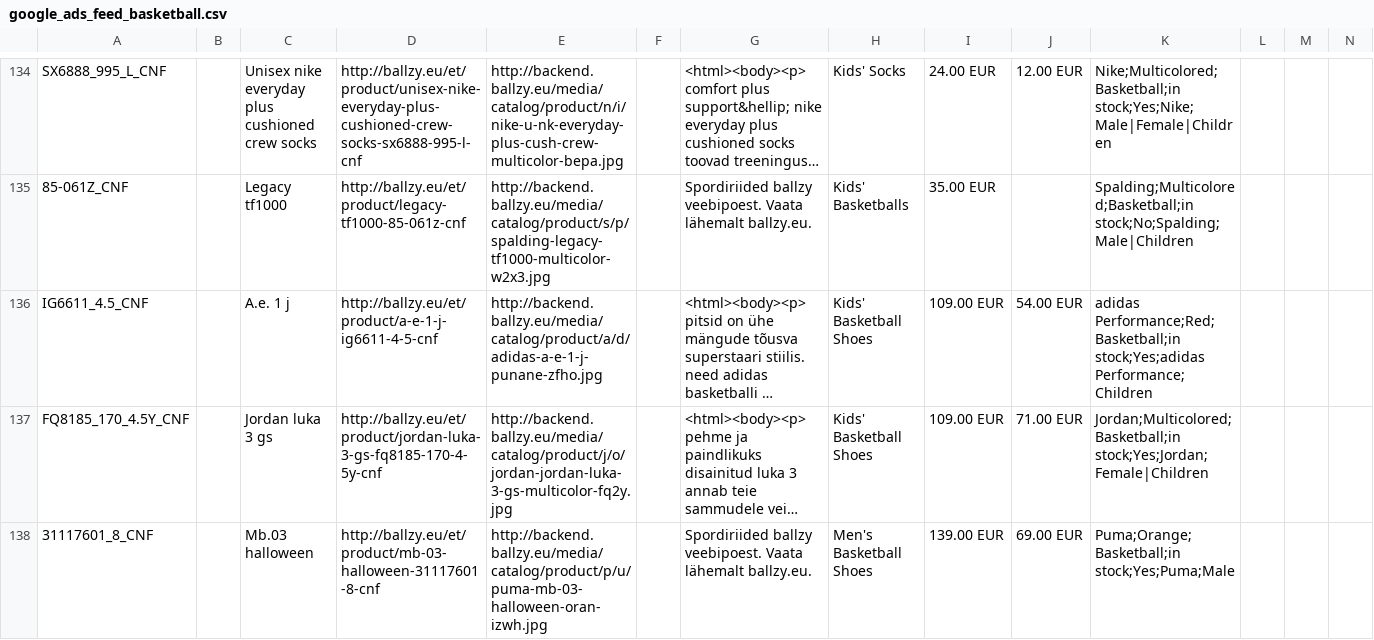
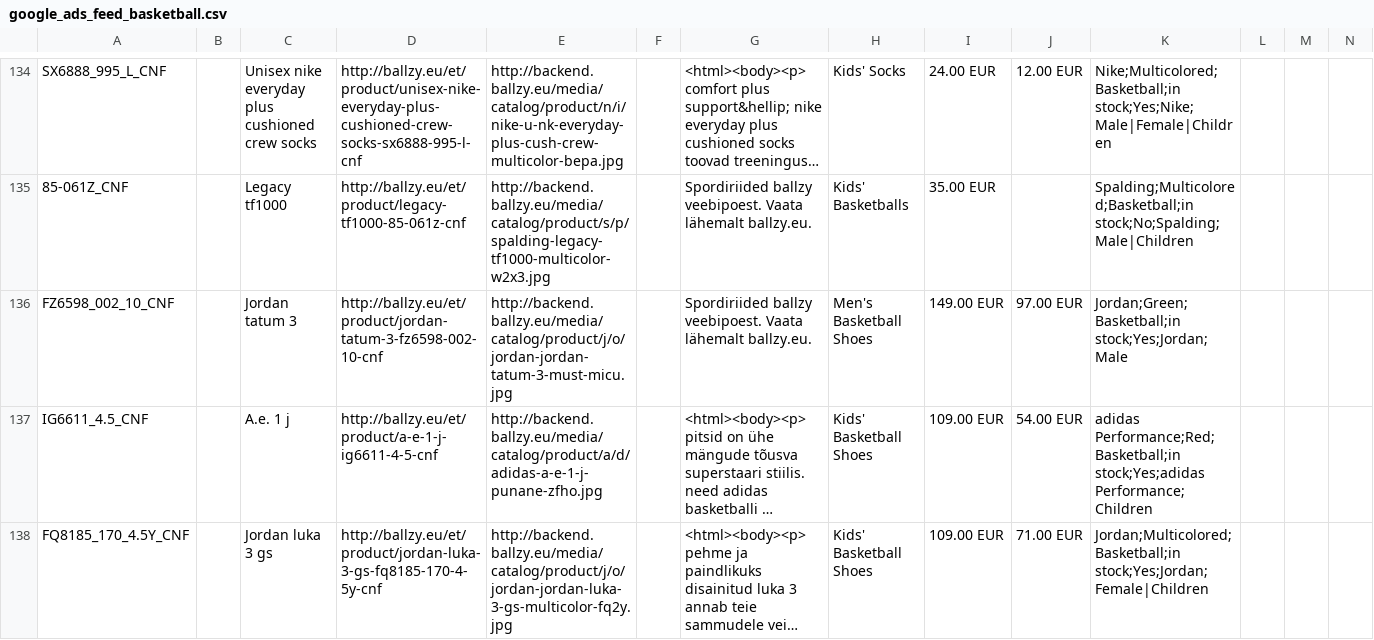
Before and after one commit to tanelneemoja/cropink_to_google, a CSV file: google_ads_feed_basketball.csv, drawn as a sheet; only a part is shown, gaps mark what is left out; the shorter side is filled out with more unchanged rows; long unchanged cells end in …; rows hold the shown columns only; the diff covers the shown part only; the diff names each change by its address in the sheet, - before the commit and + after, or states it on an @@ line.

```diff
--- a/google_ads_feed_basketball.csv
+++ b/google_ads_feed_basketball.csv
+row 136: FZ6598_002_10_CNF |  | Jordan tatum 3 | http://ballzy.eu/et/product/jordan-tatum-3-fz6598-002-10-cnf | http://backend.ballzy.eu/media/catalog/product/j/o/jordan-jordan-tatum-3-must-micu.jpg |  | Spordiriided ballzy veebipoest. Vaata lähemalt ballzy.eu. | Men's Basketball Shoes | 149.00 EUR | 97.00 EUR | Jordan;Green;Basketball;in stock;Yes;Jordan;Male
```
Also changed, not shown: 2 added rows elsewhere in this file, EE_page_feed.csv, FI_page_feed.csv, 7 other files.
